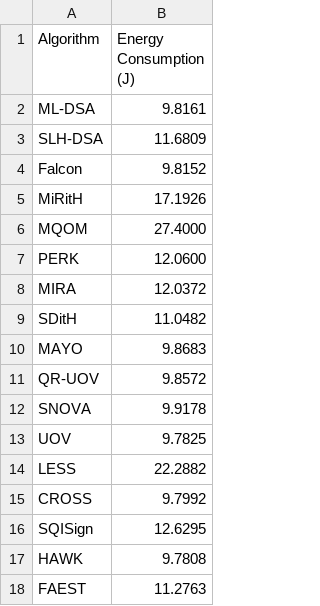
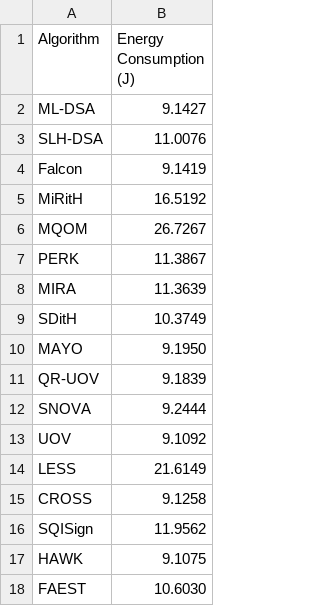
Before and after one commit to zinho02/lorawan-pq, a CSV file: csv/total_root_keys_energy.csv, drawn as a sheet.

```diff
--- a/csv/total_root_keys_energy.csv
+++ b/csv/total_root_keys_energy.csv
@@ -1,18 +1,18 @@
 Algorithm,Energy Consumption (J)
-ML-DSA,9.8161
-SLH-DSA,11.6809
-Falcon,9.8152
-MiRitH,17.1926
-MQOM,27.4000
-PERK,12.0600
-MIRA,12.0372
-SDitH,11.0482
-MAYO,9.8683
-QR-UOV,9.8572
-SNOVA,9.9178
-UOV,9.7825
-LESS,22.2882
-CROSS,9.7992
-SQISign,12.6295
-HAWK,9.7808
-FAEST,11.2763
+ML-DSA,9.1427
+SLH-DSA,11.0076
+Falcon,9.1419
+MiRitH,16.5192
+MQOM,26.7267
+PERK,11.3867
+MIRA,11.3639
+SDitH,10.3749
+MAYO,9.1950
+QR-UOV,9.1839
+SNOVA,9.2444
+UOV,9.1092
+LESS,21.6149
+CROSS,9.1258
+SQISign,11.9562
+HAWK,9.1075
+FAEST,10.6030
```
Also changed, not shown: csv/csidh.csv, csv/total_root_keys.csv.
